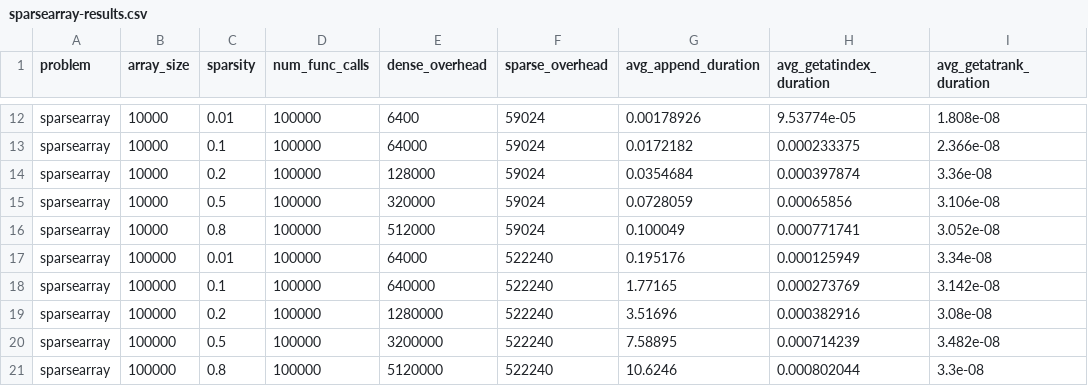
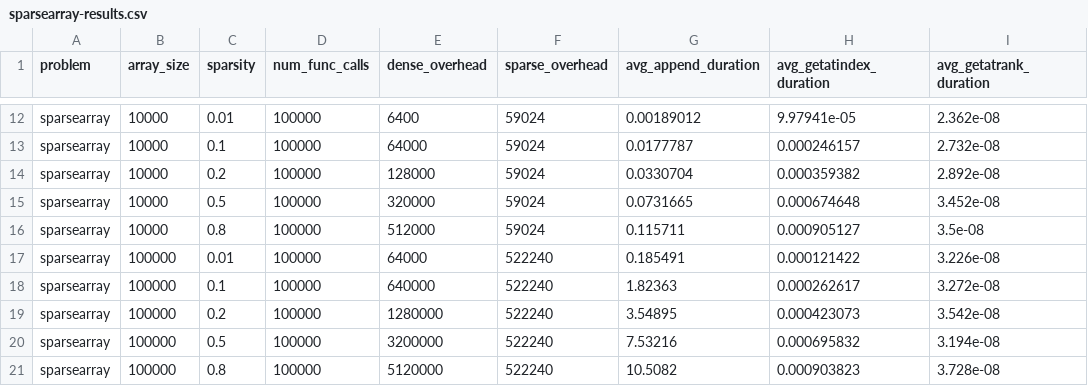
Before and after one commit to Dando18/cmsc858d-assignment-1, a CSV file: sparsearray-results.csv, drawn as a sheet; only a part is shown, gaps mark what is left out; the diff covers the shown part only; the diff names each change by its address in the sheet, - before the commit and + after, or states it on an @@ line.

```diff
--- a/sparsearray-results.csv
+++ b/sparsearray-results.csv
-G12 (avg_append_duration): 0.00178926
+G12 (avg_append_duration): 0.00189012
-H12 (avg_getatindex_duration): 9.53774e-05
+H12 (avg_getatindex_duration): 9.97941e-05
-I12 (avg_getatrank_duration): 1.808e-08
+I12 (avg_getatrank_duration): 2.362e-08
-G13 (avg_append_duration): 0.0172182
+G13 (avg_append_duration): 0.0177787
-H13 (avg_getatindex_duration): 0.000233375
+H13 (avg_getatindex_duration): 0.000246157
-I13 (avg_getatrank_duration): 2.366e-08
+I13 (avg_getatrank_duration): 2.732e-08
-G14 (avg_append_duration): 0.0354684
+G14 (avg_append_duration): 0.0330704
-H14 (avg_getatindex_duration): 0.000397874
+H14 (avg_getatindex_duration): 0.000359382
-I14 (avg_getatrank_duration): 3.36e-08
+I14 (avg_getatrank_duration): 2.892e-08
-G15 (avg_append_duration): 0.0728059
+G15 (avg_append_duration): 0.0731665
-H15 (avg_getatindex_duration): 0.00065856
+H15 (avg_getatindex_duration): 0.000674648
-I15 (avg_getatrank_duration): 3.106e-08
+I15 (avg_getatrank_duration): 3.452e-08
-G16 (avg_append_duration): 0.100049
+G16 (avg_append_duration): 0.115711
-H16 (avg_getatindex_duration): 0.000771741
+H16 (avg_getatindex_duration): 0.000905127
-I16 (avg_getatrank_duration): 3.052e-08
+I16 (avg_getatrank_duration): 3.5e-08
-G17 (avg_append_duration): 0.195176
+G17 (avg_append_duration): 0.185491
-H17 (avg_getatindex_duration): 0.000125949
+H17 (avg_getatindex_duration): 0.000121422
-I17 (avg_getatrank_duration): 3.34e-08
+I17 (avg_getatrank_duration): 3.226e-08
-G18 (avg_append_duration): 1.77165
+G18 (avg_append_duration): 1.82363
-H18 (avg_getatindex_duration): 0.000273769
+H18 (avg_getatindex_duration): 0.000262617
-I18 (avg_getatrank_duration): 3.142e-08
+I18 (avg_getatrank_duration): 3.272e-08
-G19 (avg_append_duration): 3.51696
+G19 (avg_append_duration): 3.54895
-H19 (avg_getatindex_duration): 0.000382916
+H19 (avg_getatindex_duration): 0.000423073
-I19 (avg_getatrank_duration): 3.08e-08
+I19 (avg_getatrank_duration): 3.542e-08
-G20 (avg_append_duration): 7.58895
+G20 (avg_append_duration): 7.53216
-H20 (avg_getatindex_duration): 0.000714239
+H20 (avg_getatindex_duration): 0.000695832
-I20 (avg_getatrank_duration): 3.482e-08
+I20 (avg_getatrank_duration): 3.194e-08
-G21 (avg_append_duration): 10.6246
+G21 (avg_append_duration): 10.5082
-H21 (avg_getatindex_duration): 0.000802044
+H21 (avg_getatindex_duration): 0.000903823
-I21 (avg_getatrank_duration): 3.3e-08
+I21 (avg_getatrank_duration): 3.728e-08
```
Also changed, not shown: 30 edited cells elsewhere in this file, rank-results.csv, select-results.csv.
